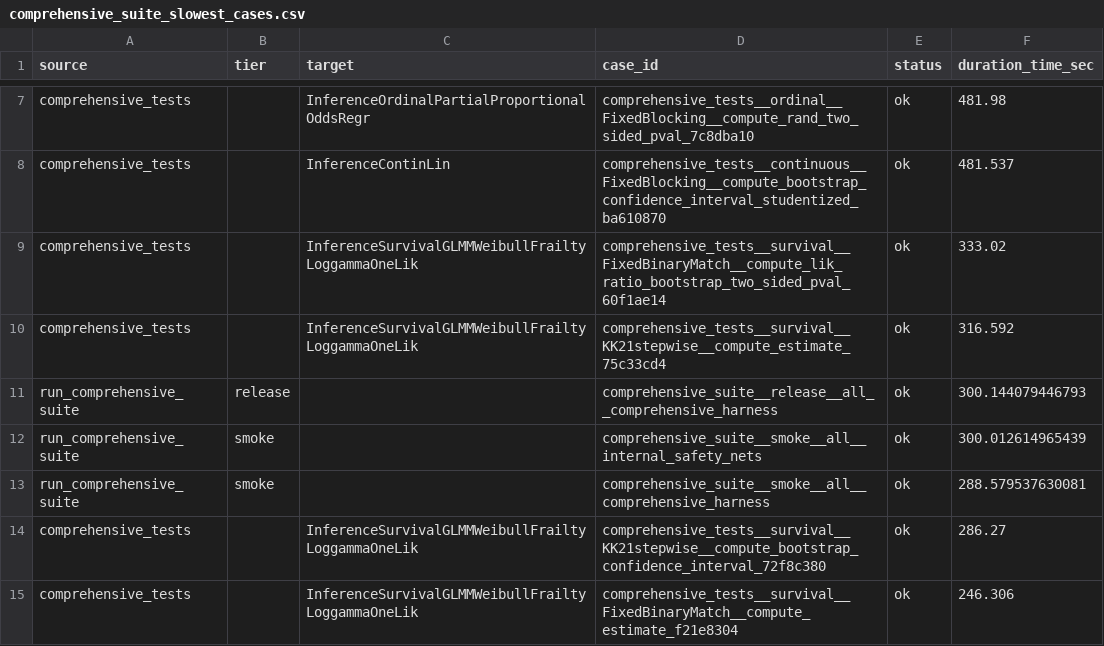
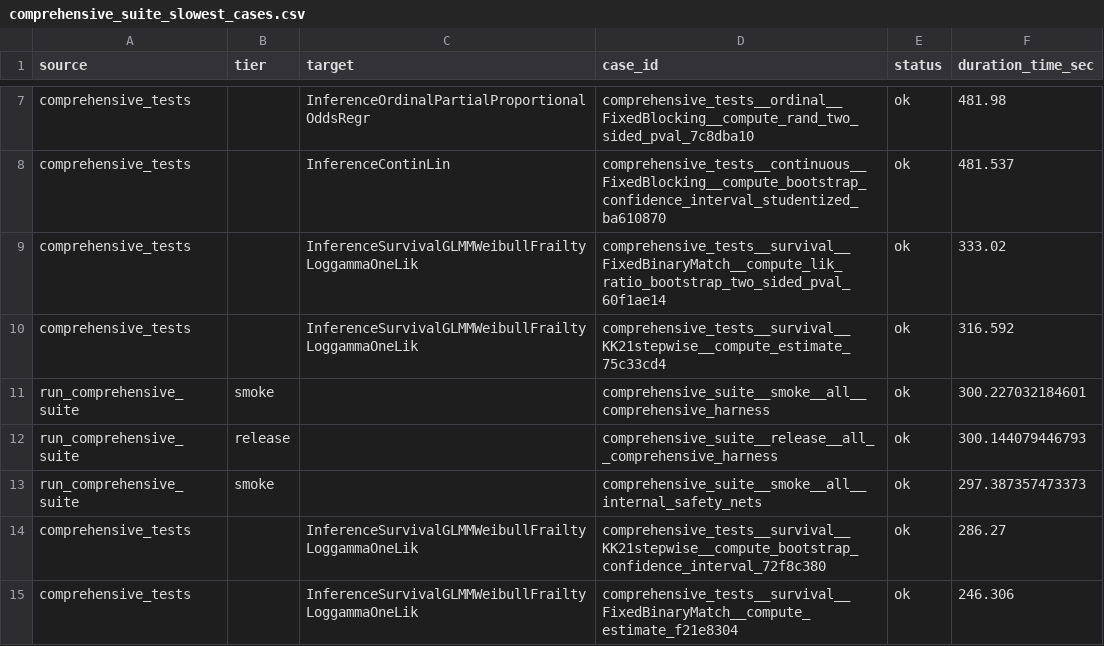
Before and after one commit to kapelner/EDI, a CSV file: R/package_tests/comprehensive_suite_slowest_cases.csv, drawn as a sheet; only a part is shown, gaps mark what is left out.

```diff
--- a/R/package_tests/comprehensive_suite_slowest_cases.csv
+++ b/R/package_tests/comprehensive_suite_slowest_cases.csv
@@ -10,5 +10,5 @@
 "comprehensive_tests","","InferenceSurvivalGLMMWeibullFrailtyLoggammaOneLik","comprehensive_tests__survival__KK21stepwise__compute_estimate_75c33cd4","ok",316.592
+"run_comprehensive_suite","smoke","","comprehensive_suite__smoke__all__comprehensive_harness","ok",300.227032184601
 "run_comprehensive_suite","release","","comprehensive_suite__release__all__comprehensive_harness","ok",300.144079446793
-"run_comprehensive_suite","smoke","","comprehensive_suite__smoke__all__internal_safety_nets","ok",300.012614965439
-"run_comprehensive_suite","smoke","","comprehensive_suite__smoke__all__comprehensive_harness","ok",288.579537630081
+"run_comprehensive_suite","smoke","","comprehensive_suite__smoke__all__internal_safety_nets","ok",297.387357473373
 "comprehensive_tests","","InferenceSurvivalGLMMWeibullFrailtyLoggammaOneLik","comprehensive_tests__survival__KK21stepwise__compute_bootstrap_confidence_interval_72f8c380","ok",286.27
```
Also changed, not shown: R/package_tests/capability_matrix.csv, R/package_tests/comprehensive_results_audit_baseline.csv, 24 other files.
